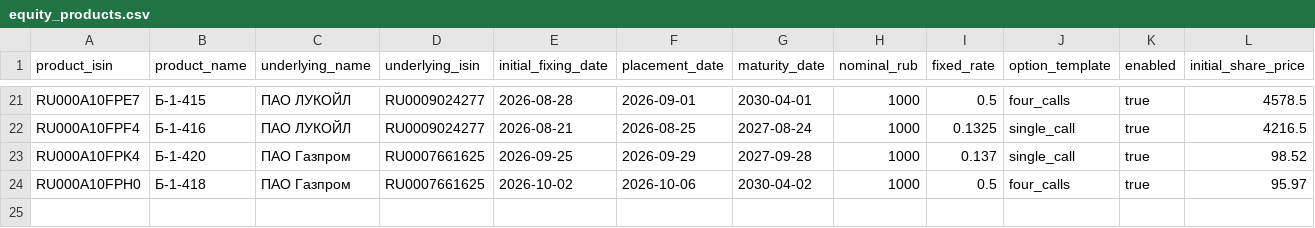
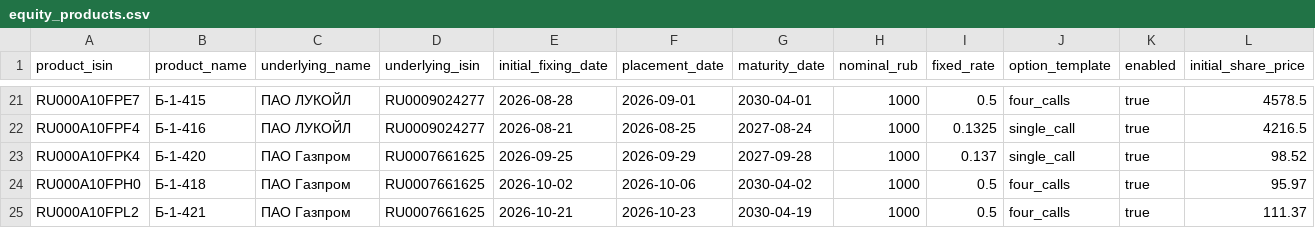
Before and after one commit to poisson-process/structured-notes-vtb-catalog, a CSV file: equity_products.csv, drawn as a sheet; only a part is shown, gaps mark what is left out.

Commit message:
Add B-1-421 to catalog

```diff
--- a/equity_products.csv
+++ b/equity_products.csv
@@ -24 +24,2 @@ RU000A10FPK4,Б-1-420,ПАО Газпром,RU0007661625,2026-09-25,2026-09-29,2
 RU000A10FPH0,Б-1-418,ПАО Газпром,RU0007661625,2026-10-02,2026-10-06,2030-04-02,1000,0.5,four_calls,true,95.97
+RU000A10FPL2,Б-1-421,ПАО Газпром,RU0007661625,2026-10-21,2026-10-23,2030-04-19,1000,0.5,four_calls,true,111.37
```
